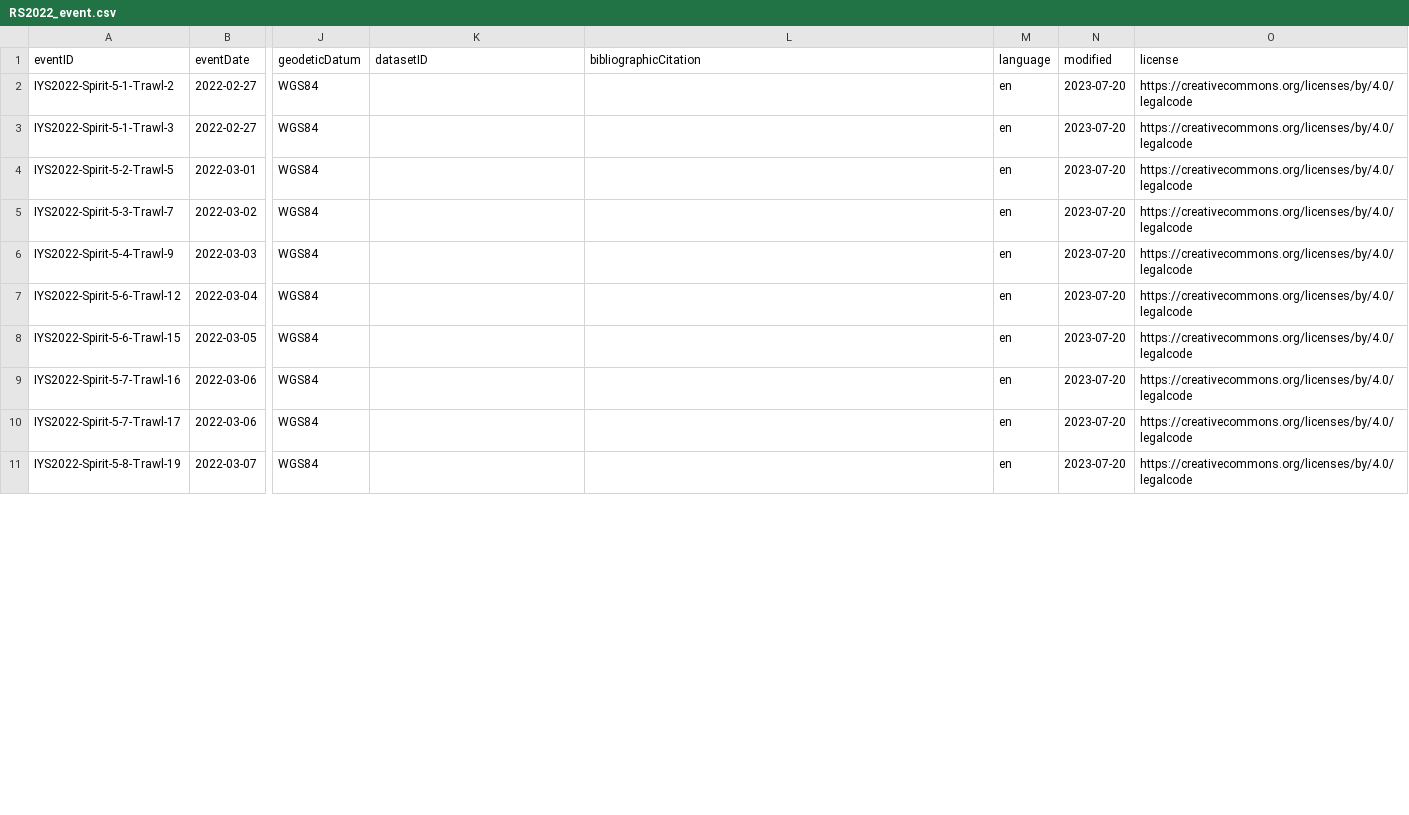
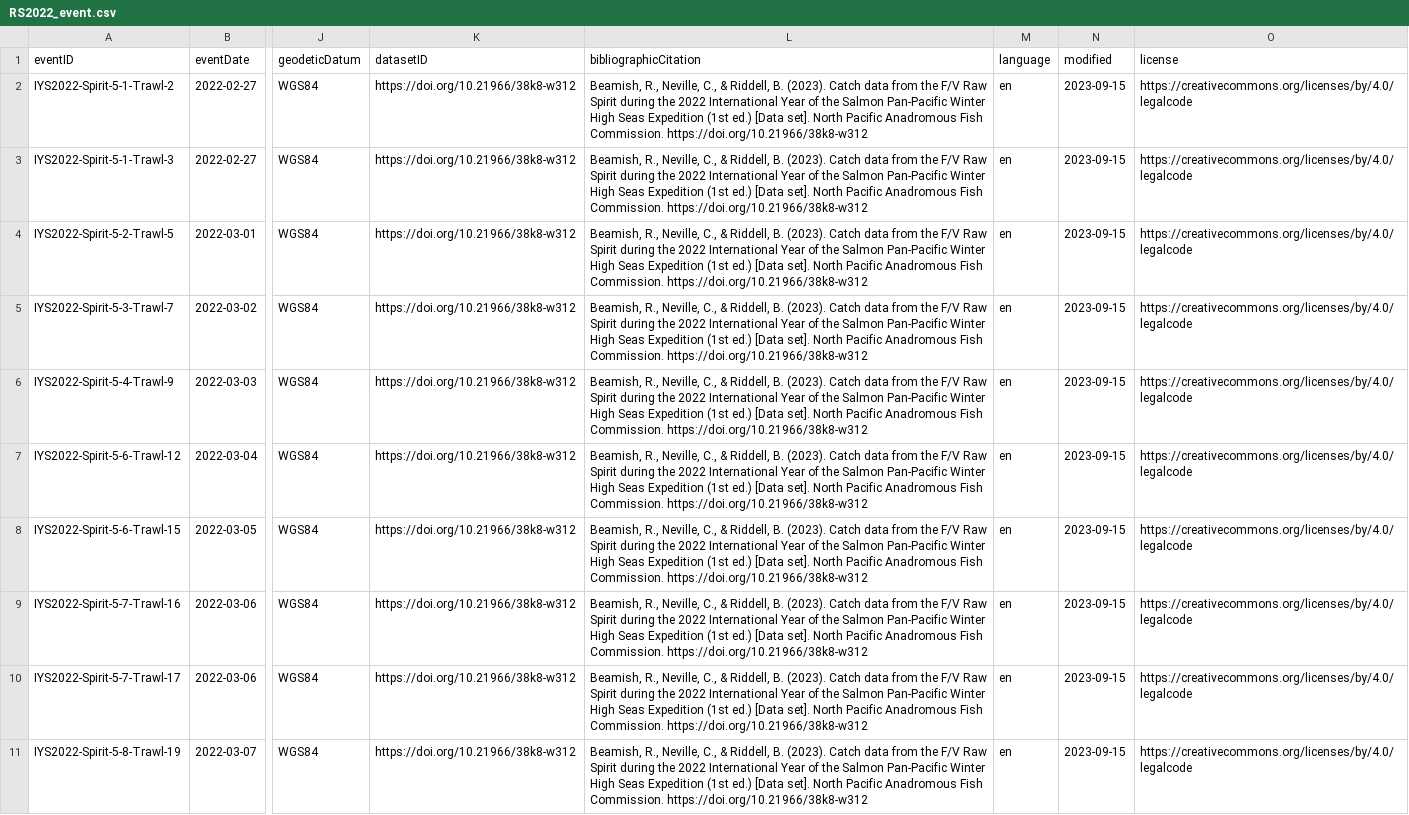
Before and after one commit to international-year-of-the-salmon/2022-Raw-Spirit-Catch, a CSV file: standardized_data/RS2022_event.csv, drawn as a sheet; only a part is shown, gaps mark what is left out; the diff covers the shown part only; the diff names each change by its address in the sheet, - before the commit and + after, or states it on an @@ line.

Commit message:
Updates to the Raw Spirit Trawl standardization script.

```diff
--- a/standardized_data/RS2022_event.csv
+++ b/standardized_data/RS2022_event.csv
-K2:K11 (datasetID): (empty)
+K2:K11 (datasetID): https://doi.org/10.21966/38k8-w312
-L2:L11 (bibliographicCitation): (empty)
+L2:L11 (bibliographicCitation): Beamish, R., Neville, C., & Riddell, B. (2023). Catch data from the F/V Raw Spirit during the 2022 International Year of the Salmon Pan-Pacific Winter High Seas Expedition (1st ed.) [Data set]. North Pacific Anadromous Fish Commission. https://doi.org/10.21966/38k8-w312
-N2:N11 (modified): 2023-07-20
+N2:N11 (modified): 2023-09-15
```
Also changed, not shown: 27 edited cells elsewhere in this file, 1 other file.
